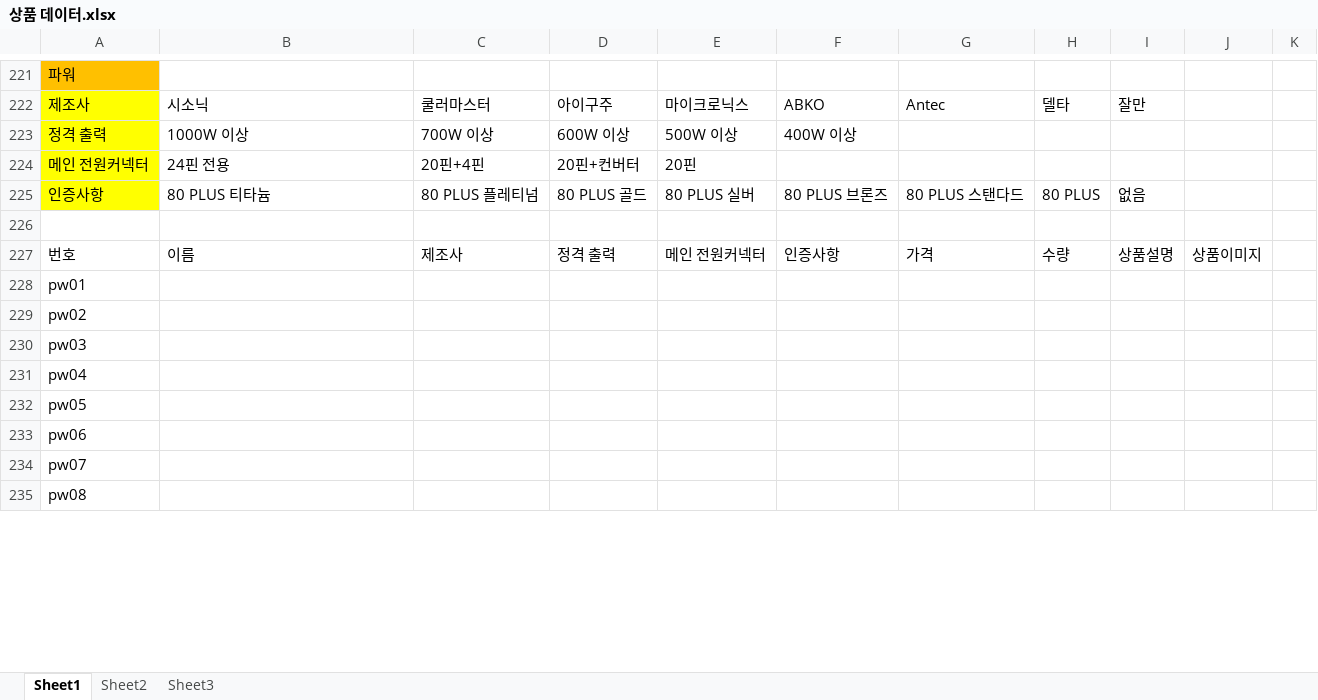
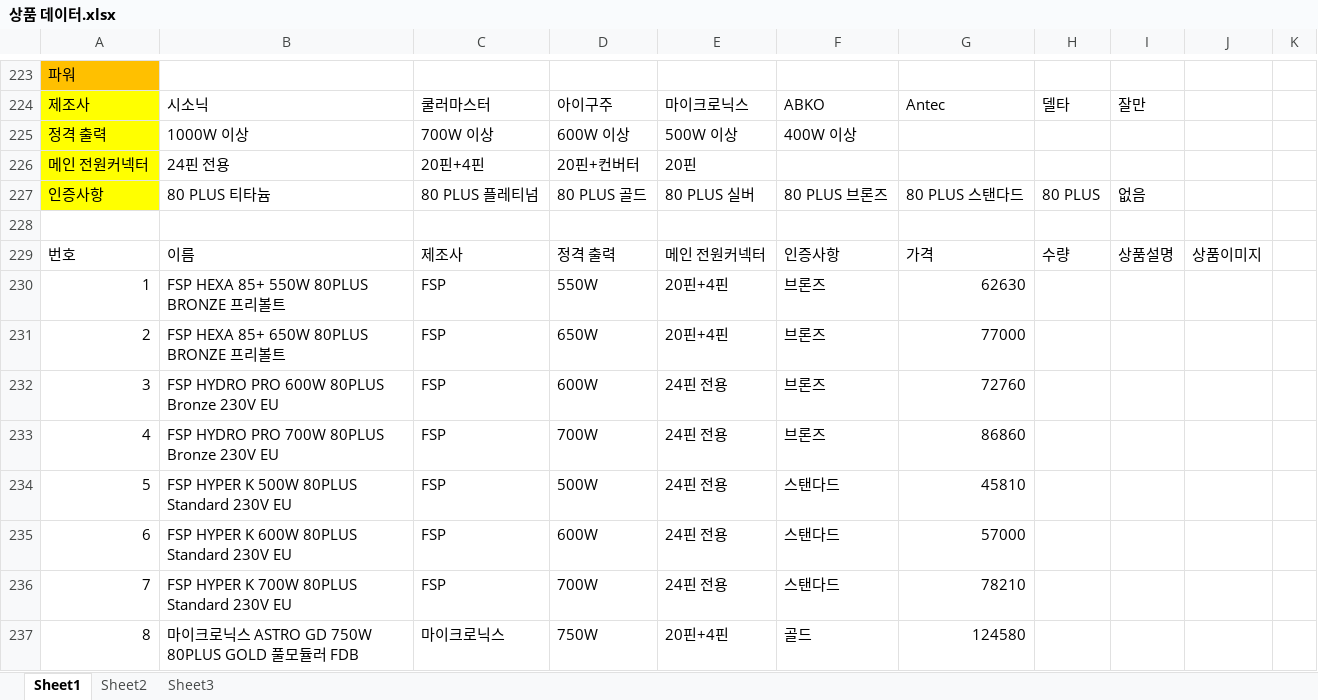
Before and after one commit to hhsw07/ezen-academy-projects, an Excel workbook: WebContent/hsw/상품 데이터.xlsx, sheet Sheet1, drawn as a sheet; only a part is shown, gaps mark what is left out; values as stored, in another font and other column widths than the file's, no borders; addresses are those after the commit; the diff covers the shown part only; the diff names each change by its address in the sheet, - before the commit and + after, or states it on an @@ line.

```diff
--- a/WebContent/hsw/상품 데이터.xlsx (sheet Sheet1)
+++ b/WebContent/hsw/상품 데이터.xlsx (sheet Sheet1)
@@ column A renumbered between rows 107 and 258 @@
-B230: (empty)
+B230: FSP HEXA 85+ 550W 80PLUS BRONZE 프리볼트
-C230:C236: (empty)
+C230:C236: FSP
-D230: (empty)
+D230: 550W
-E230:E231: (empty)
+E230:E231: 20핀+4핀
-F230:F233: (empty)
+F230:F233: 브론즈
-G230: (empty)
+G230: 62630
-B231: (empty)
+B231: FSP HEXA 85+ 650W 80PLUS BRONZE 프리볼트
-D231: (empty)
+D231: 650W
-G231: (empty)
+G231: 77000
-B232: (empty)
+B232: FSP HYDRO PRO 600W 80PLUS Bronze 230V EU
-D232: (empty)
+D232: 600W
-E232:E236: (empty)
+E232:E236: 24핀 전용
-G232: (empty)
+G232: 72760
-B233: (empty)
+B233: FSP HYDRO PRO 700W 80PLUS Bronze 230V EU
-D233: (empty)
+D233: 700W
-G233: (empty)
+G233: 86860
-B234: (empty)
+B234: FSP HYPER K 500W 80PLUS Standard 230V EU
-D234: (empty)
+D234: 500W
-F234:F236: (empty)
+F234:F236: 스탠다드
-G234: (empty)
+G234: 45810
-B235: (empty)
+B235: FSP HYPER K 600W 80PLUS Standard 230V EU
-D235: (empty)
+D235: 600W
-G235: (empty)
+G235: 57000
-B236: (empty)
+B236: FSP HYPER K 700W 80PLUS Standard 230V EU
-D236: (empty)
+D236: 700W
-G236: (empty)
+G236: 78210
-B237: (empty)
+B237: 마이크로닉스 ASTRO GD 750W 80PLUS GOLD 풀모듈러 FDB
-C237: (empty)
+C237: 마이크로닉스
-D237: (empty)
+D237: 750W
-E237: (empty)
+E237: 20핀+4핀
-F237: (empty)
+F237: 골드
-G237: (empty)
+G237: 124580
```
Also changed, not shown: 30 added rows, 10 removed rows and 120 edited cells elsewhere in this sheet, 29 other files.
